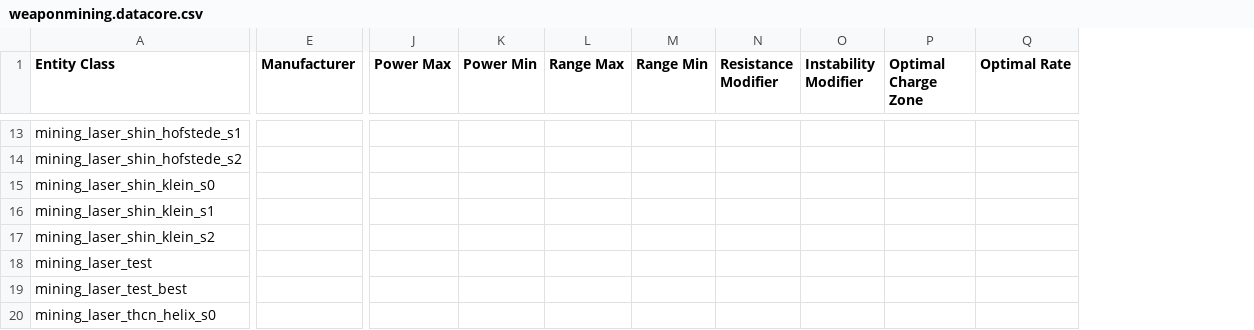
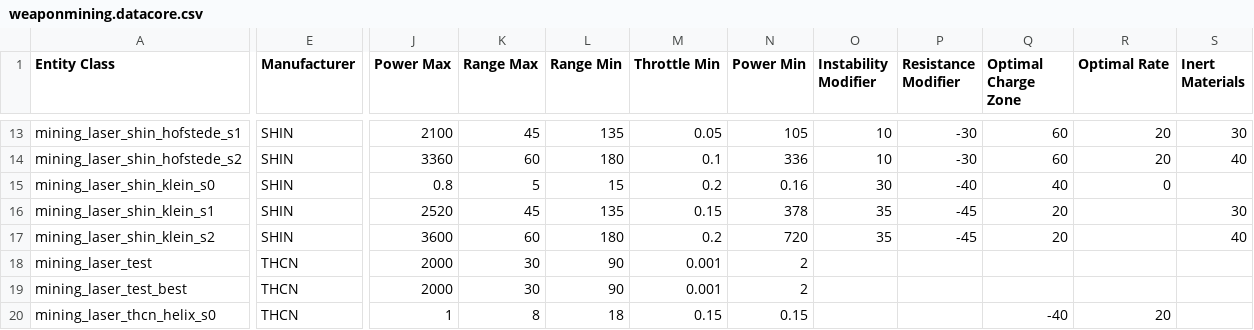
Before and after one commit to Amoenus/sc-item-stat-updater, a CSV file: csv/datacore/4.8.0.11875683-live/weaponmining.datacore.csv, drawn as a sheet; only a part is shown, gaps mark what is left out; removed rows and columns are numbered as before the commit, all else as after; the diff covers the shown part only; the diff names each change by its address in the sheet, - before the commit and + after, or states it on an @@ line.

```diff
--- a/csv/datacore/4.8.0.11875683-live/weaponmining.datacore.csv
+++ b/csv/datacore/4.8.0.11875683-live/weaponmining.datacore.csv
-column K (Power Min), empty
-column N (Resistance Modifier), empty
+column M (Throttle Min), rows 13-20: 0.05 | 0.1 | 0.2 | 0.15 | 0.2 | 0.001 | 0.001 | 0.15
+column N (Power Min), rows 13-20: 105 | 336 | 0.16 | 378 | 720 | 2 | 2 | 0.15
+column P (Resistance Modifier), rows 13-17: -30 | -30 | -40 | -45 | -45
+column S (Inert Materials), rows 13-17: 30 | 40 |  | 30 | 40
-E13:E17 (Manufacturer): (empty)
+E13:E17 (Manufacturer): SHIN
-J13 (Power Max): (empty)
+J13 (Power Max): 2100
-K13 (Range Max): (empty)
+K13 (Range Max): 45
-L13 (Range Min): (empty)
+L13 (Range Min): 135
-O13:O14 (Instability Modifier): (empty)
+O13:O14 (Instability Modifier): 10
-Q13:Q14 (Optimal Charge Zone): (empty)
+Q13:Q14 (Optimal Charge Zone): 60
-R13:R14 (Optimal Rate): (empty)
+R13:R14 (Optimal Rate): 20
-J14 (Power Max): (empty)
+J14 (Power Max): 3360
-K14 (Range Max): (empty)
+K14 (Range Max): 60
-L14 (Range Min): (empty)
+L14 (Range Min): 180
-J15 (Power Max): (empty)
+J15 (Power Max): 0.8
-K15 (Range Max): (empty)
+K15 (Range Max): 5
-L15 (Range Min): (empty)
+L15 (Range Min): 15
-O15 (Instability Modifier): (empty)
+O15 (Instability Modifier): 30
-Q15 (Optimal Charge Zone): (empty)
+Q15 (Optimal Charge Zone): 40
-R15 (Optimal Rate): (empty)
+R15 (Optimal Rate): 0
-J16 (Power Max): (empty)
+J16 (Power Max): 2520
-K16 (Range Max): (empty)
+K16 (Range Max): 45
-L16 (Range Min): (empty)
+L16 (Range Min): 135
-O16:O17 (Instability Modifier): (empty)
+O16:O17 (Instability Modifier): 35
-Q16:Q17 (Optimal Charge Zone): (empty)
+Q16:Q17 (Optimal Charge Zone): 20
-J17 (Power Max): (empty)
+J17 (Power Max): 3600
-K17 (Range Max): (empty)
+K17 (Range Max): 60
-L17 (Range Min): (empty)
+L17 (Range Min): 180
-E18:E20 (Manufacturer): (empty)
+E18:E20 (Manufacturer): THCN
-J18:J19 (Power Max): (empty)
+J18:J19 (Power Max): 2000
-K18:K19 (Range Max): (empty)
+K18:K19 (Range Max): 30
-L18:L19 (Range Min): (empty)
+L18:L19 (Range Min): 90
-J20 (Power Max): (empty)
+J20 (Power Max): 1
-K20 (Range Max): (empty)
+K20 (Range Max): 8
-L20 (Range Min): (empty)
+L20 (Range Min): 18
-Q20 (Optimal Charge Zone): (empty)
+Q20 (Optimal Charge Zone): -40
-R20 (Optimal Rate): (empty)
+R20 (Optimal Rate): 20
```
Also changed, not shown: 93 edited cells elsewhere in this file, 2 other files.
